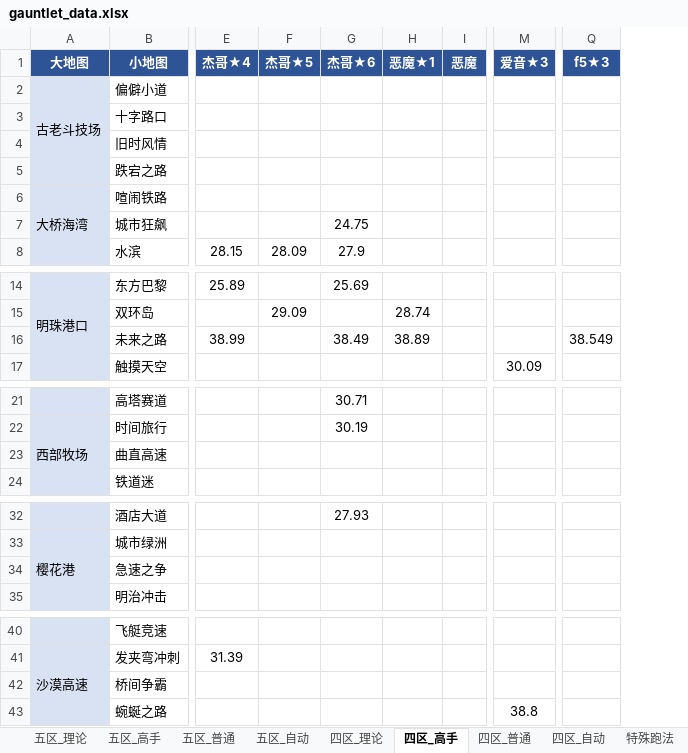
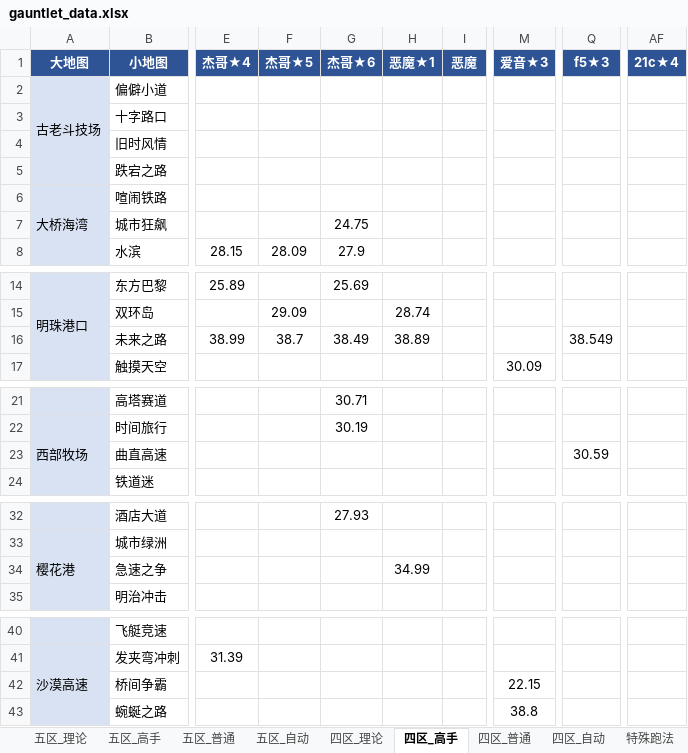
Before and after one commit to Testiphi/MutualExclusionAllocator, an Excel workbook: gauntlet_data.xlsx, sheet 四区_高手, drawn as a sheet; only a part is shown, gaps mark what is left out; values as stored, in another font and other column widths than the file's, no borders; the diff covers the shown part only; the diff names each change by its address in the sheet, - before the commit and + after, or states it on an @@ line.

```diff
--- a/gauntlet_data.xlsx (sheet 四区_高手)
+++ b/gauntlet_data.xlsx (sheet 四区_高手)
+column AF (21c★4), empty
-F16 (杰哥★5): (empty)
+F16 (杰哥★5): 38.7
-Q23 (f5★3): (empty)
+Q23 (f5★3): 30.59
-H34 (恶魔★1): (empty)
+H34 (恶魔★1): 34.99
-M42 (爱音★3): (empty)
+M42 (爱音★3): 22.15
```
Also changed, not shown: 3 edited cells elsewhere in this sheet, sheet 五区_高手, sheet 四区_普通, sheet 五区_普通, sheet 特殊跑法, 1 other file.
